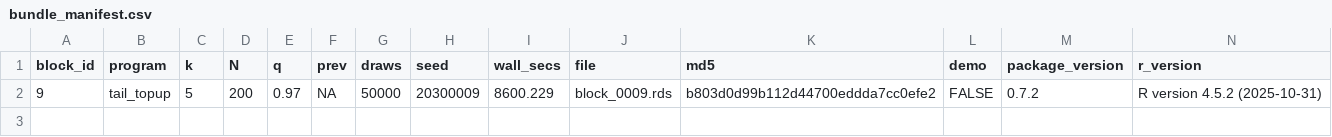
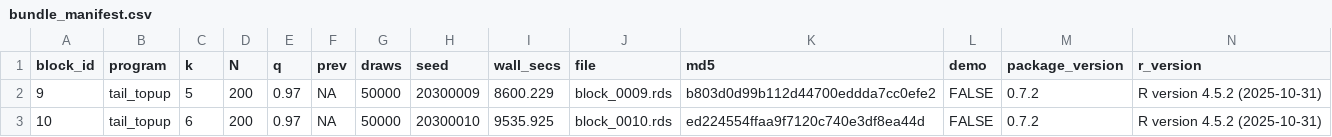
Before and after one commit to defense031/grassr, a CSV file: contrib/contributions/rachel-dill-gidaro-20260708-blocks9-15/bundle_manifest.csv, drawn as a sheet; the diff names each change by its address in the sheet, - before the commit and + after, or states it on an @@ line.

Commit message:
block 10 (tail_topup)

```diff
--- a/contrib/contributions/rachel-dill-gidaro-20260708-blocks9-15/bundle_manifest.csv
+++ b/contrib/contributions/rachel-dill-gidaro-20260708-blocks9-15/bundle_manifest.csv
+row 3: 10 | tail_topup | 6 | 200 | 0.97 | NA | 50000 | 20300010 | 9535.925 | block_0010.rds | ed224554ffaa9f7120c740e3df8ea44d | FALSE | 0.7.2 | R version 4.5.2 (2025-10-31)
```
Also changed, not shown: 1 other file.
